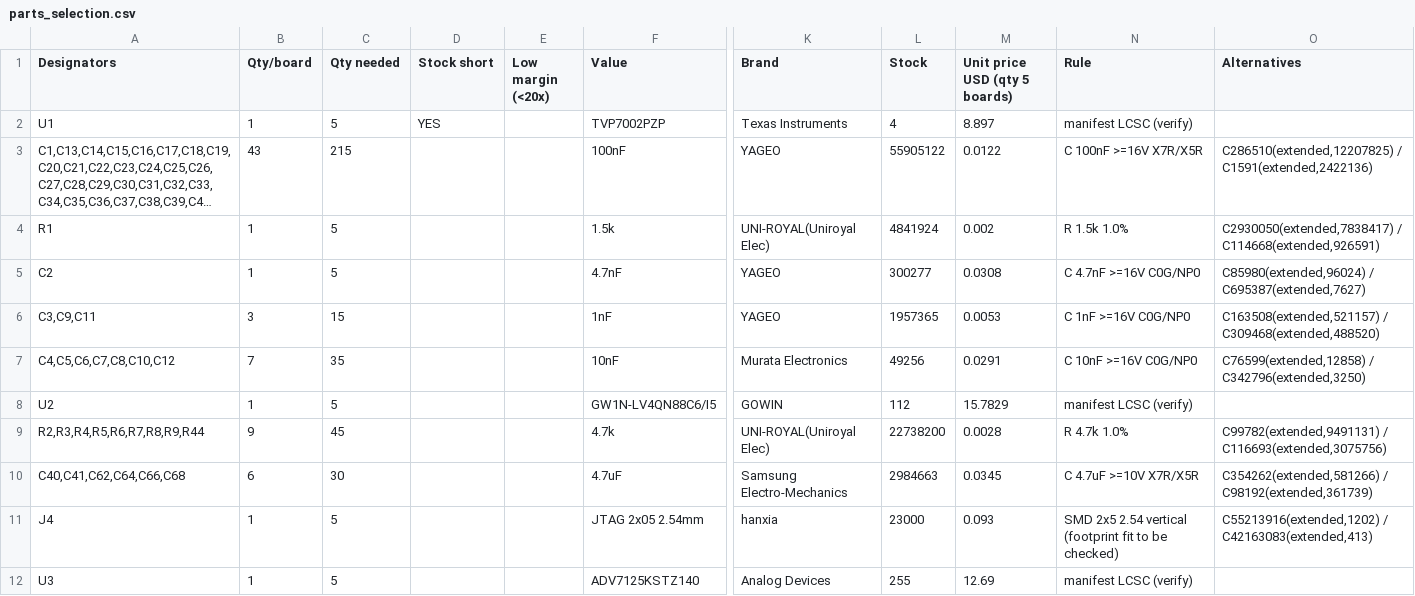
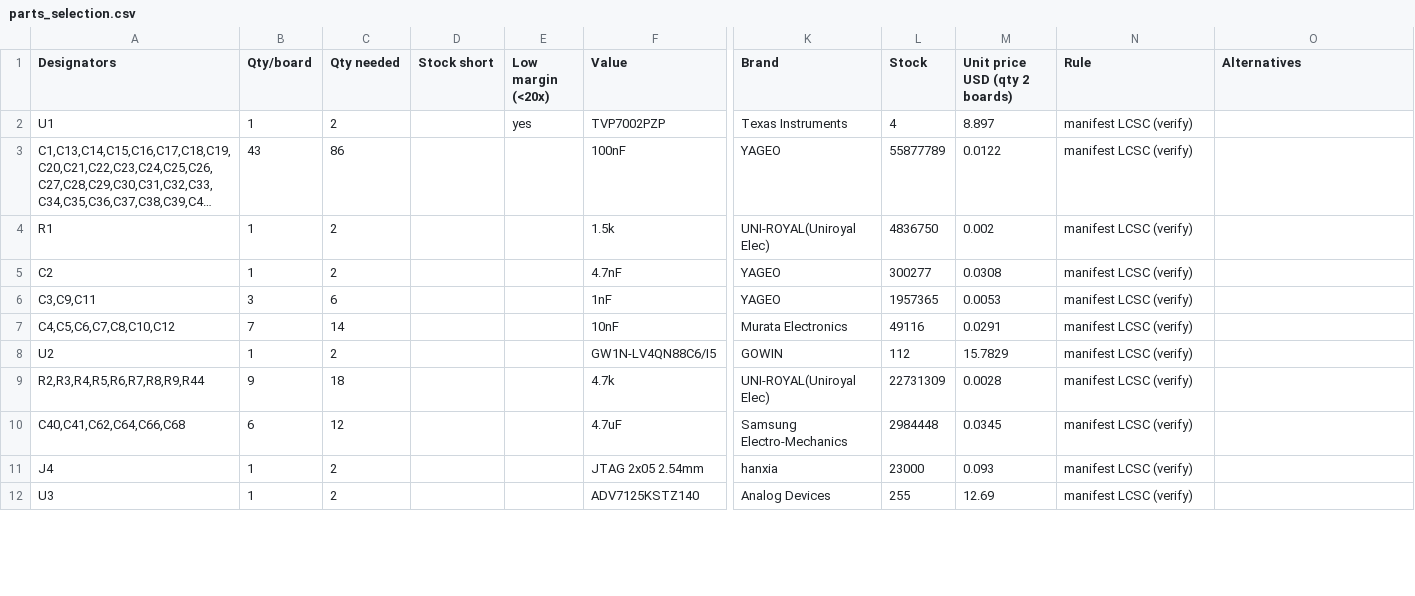
Before and after one commit to 110-kenichi/A1200LineDoubler, a CSV file: outputs/amiga_scandoubler/fab/v030wip/parts_selection.csv, drawn as a sheet; only a part is shown, gaps mark what is left out; long unchanged cells end in …; the diff covers the shown part only; the diff names each change by its address in the sheet, - before the commit and + after, or states it on an @@ line.

```diff
--- a/outputs/amiga_scandoubler/fab/v030wip/parts_selection.csv
+++ b/outputs/amiga_scandoubler/fab/v030wip/parts_selection.csv
-M1: Unit price USD (qty 5 boards)
+M1: Unit price USD (qty 2 boards)
-C2 (Qty needed): 5
+C2 (Qty needed): 2
-D2 (Stock short): YES
+D2 (Stock short): (empty)
-E2 (Low margin (<20x)): (empty)
+E2 (Low margin (<20x)): yes
-C3 (Qty needed): 215
+C3 (Qty needed): 86
-L3 (Stock): 55905122
+L3 (Stock): 55877789
-N3 (Rule): C 100nF >=16V X7R/X5R
+N3 (Rule): manifest LCSC (verify)
-O3 (Alternatives): C286510(extended,12207825) / C1591(extended,2422136)
+O3 (Alternatives): (empty)
-C4:C5 (Qty needed): 5
+C4:C5 (Qty needed): 2
-L4 (Stock): 4841924
+L4 (Stock): 4836750
-N4 (Rule): R 1.5k 1.0%
+N4 (Rule): manifest LCSC (verify)
-O4 (Alternatives): C2930050(extended,7838417) / C114668(extended,926591)
+O4 (Alternatives): (empty)
-N5 (Rule): C 4.7nF >=16V C0G/NP0
+N5 (Rule): manifest LCSC (verify)
-O5 (Alternatives): C85980(extended,96024) / C695387(extended,7627)
+O5 (Alternatives): (empty)
-C6 (Qty needed): 15
+C6 (Qty needed): 6
-N6 (Rule): C 1nF >=16V C0G/NP0
+N6 (Rule): manifest LCSC (verify)
-O6 (Alternatives): C163508(extended,521157) / C309468(extended,488520)
+O6 (Alternatives): (empty)
-C7 (Qty needed): 35
+C7 (Qty needed): 14
-L7 (Stock): 49256
+L7 (Stock): 49116
-N7 (Rule): C 10nF >=16V C0G/NP0
+N7 (Rule): manifest LCSC (verify)
-O7 (Alternatives): C76599(extended,12858) / C342796(extended,3250)
+O7 (Alternatives): (empty)
-C8 (Qty needed): 5
+C8 (Qty needed): 2
-C9 (Qty needed): 45
+C9 (Qty needed): 18
-L9 (Stock): 22738200
+L9 (Stock): 22731309
-N9 (Rule): R 4.7k 1.0%
+N9 (Rule): manifest LCSC (verify)
-O9 (Alternatives): C99782(extended,9491131) / C116693(extended,3075756)
+O9 (Alternatives): (empty)
-C10 (Qty needed): 30
+C10 (Qty needed): 12
-L10 (Stock): 2984663
+L10 (Stock): 2984448
-N10 (Rule): C 4.7uF >=10V X7R/X5R
+N10 (Rule): manifest LCSC (verify)
-O10 (Alternatives): C354262(extended,581266) / C98192(extended,361739)
+O10 (Alternatives): (empty)
-C11:C12 (Qty needed): 5
+C11:C12 (Qty needed): 2
-N11 (Rule): SMD 2x5 2.54 vertical (footprint fit to be checked)
+N11 (Rule): manifest LCSC (verify)
-O11 (Alternatives): C55213916(extended,1202) / C42163083(extended,413)
+O11 (Alternatives): (empty)
```
Also changed, not shown: 89 edited cells elsewhere in this file, outputs/amiga_scandoubler/fab/v030wip/cpl_raw.csv, outputs/amiga_scandoubler/fab/v030wip/jlc_bom.csv, 14 other files.
